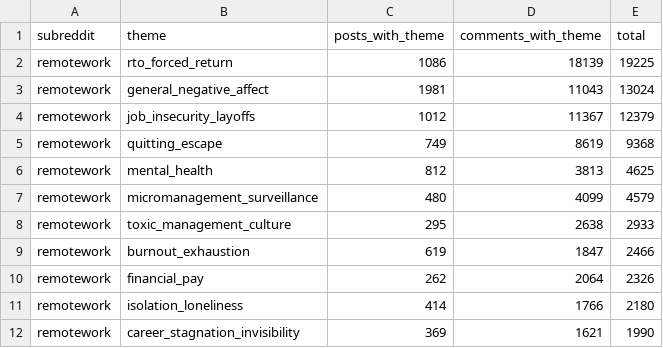
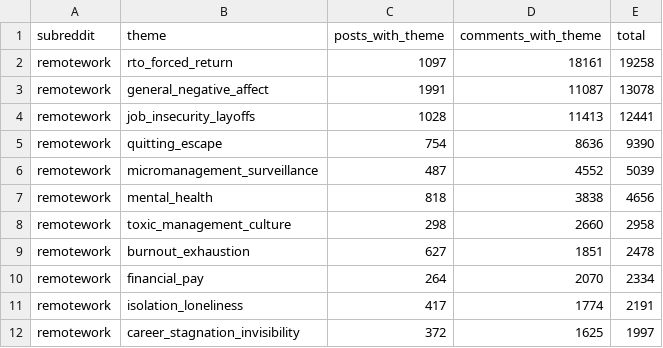
Before and after one commit to lanawrayauthor-art/remote-pain-db, a CSV file: exports/pain_theme_by_sub.csv, drawn as a sheet; only a part is shown; the diff covers the shown part only.

```diff
--- a/exports/pain_theme_by_sub.csv
+++ b/exports/pain_theme_by_sub.csv
@@ -1,12 +1,12 @@
 subreddit,theme,posts_with_theme,comments_with_theme,total
-remotework,rto_forced_return,1086,18139,19225
-remotework,general_negative_affect,1981,11043,13024
-remotework,job_insecurity_layoffs,1012,11367,12379
-remotework,quitting_escape,749,8619,9368
-remotework,mental_health,812,3813,4625
-remotework,micromanagement_surveillance,480,4099,4579
-remotework,toxic_management_culture,295,2638,2933
-remotework,burnout_exhaustion,619,1847,2466
-remotework,financial_pay,262,2064,2326
-remotework,isolation_loneliness,414,1766,2180
-remotework,career_stagnation_invisibility,369,1621,1990
+remotework,rto_forced_return,1097,18161,19258
+remotework,general_negative_affect,1991,11087,13078
+remotework,job_insecurity_layoffs,1028,11413,12441
+remotework,quitting_escape,754,8636,9390
+remotework,micromanagement_surveillance,487,4552,5039
+remotework,mental_health,818,3838,4656
+remotework,toxic_management_culture,298,2660,2958
+remotework,burnout_exhaustion,627,1851,2478
+remotework,financial_pay,264,2070,2334
+remotework,isolation_loneliness,417,1774,2191
+remotework,career_stagnation_invisibility,372,1625,1997
```
Also changed, not shown: 1 added row, 1 removed row, 2 moved rows and 40 edited cells elsewhere in this file, exports/pain_theme_counts.csv, exports/top_terms.csv, 8 other files.
